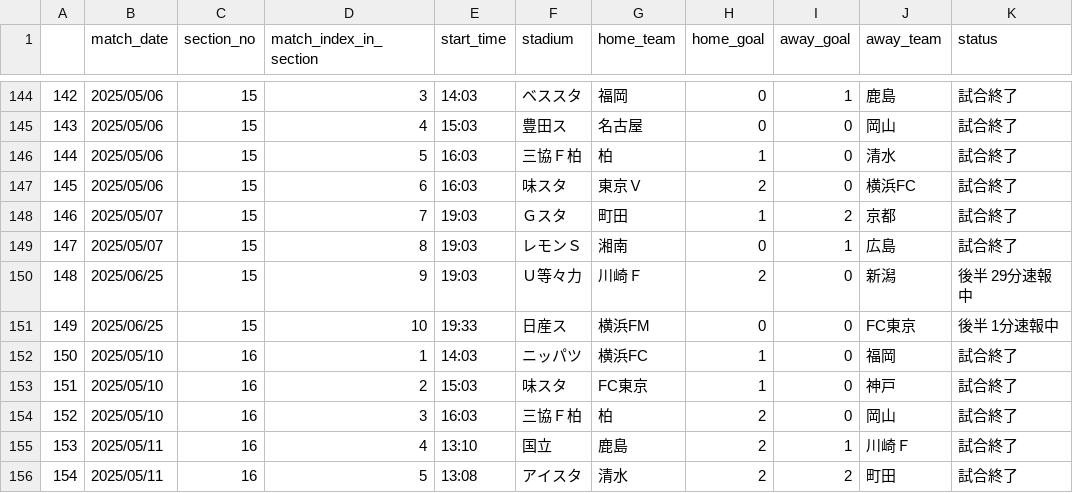
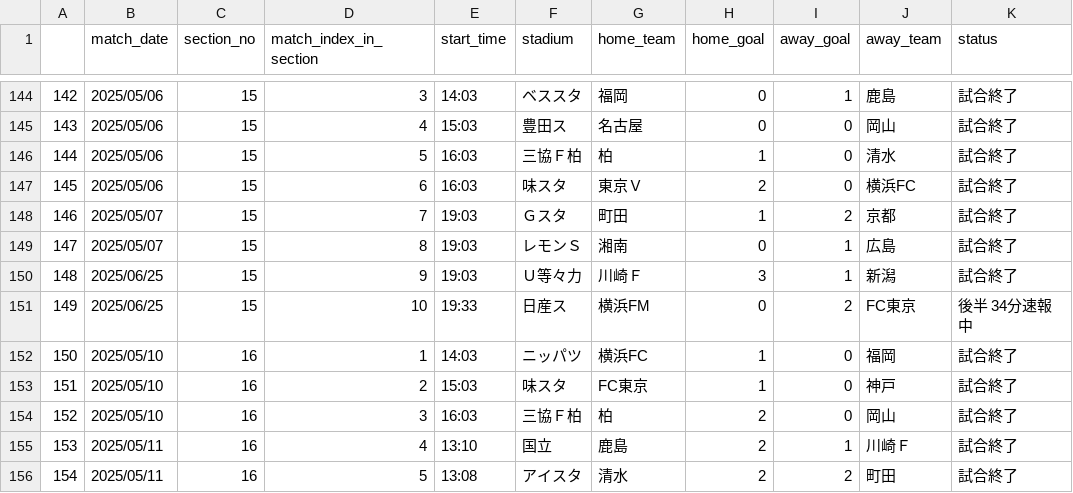
Before and after one commit to mokekuma-git/JLeague_Matches-Bar_Graph, a CSV file: docs/csv/2025_allmatch_result-J1.csv, drawn as a sheet; only a part is shown, gaps mark what is left out.

```diff
--- a/docs/csv/2025_allmatch_result-J1.csv
+++ b/docs/csv/2025_allmatch_result-J1.csv
@@ -149,4 +149,4 @@
 147,2025/05/07,15,8,19:03,レモンＳ,湘南,0,1,広島,試合終了
-148,2025/06/25,15,9,19:03,Ｕ等々力,川崎Ｆ,2,0,新潟,後半 29分速報中
-149,2025/06/25,15,10,19:33,日産ス,横浜FM,0,0,FC東京,後半 1分速報中
+148,2025/06/25,15,9,19:03,Ｕ等々力,川崎Ｆ,3,1,新潟,試合終了
+149,2025/06/25,15,10,19:33,日産ス,横浜FM,0,2,FC東京,後半 34分速報中
 150,2025/05/10,16,1,14:03,ニッパツ,横浜FC,1,0,福岡,試合終了
```
Also changed, not shown: docs/csv/csv_timestamp.csv.
